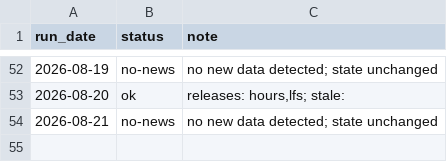
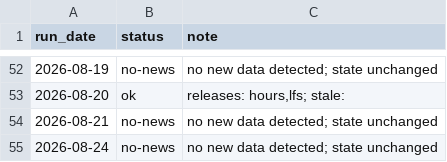
Before and after one commit to andrewlilley/ausnow, a CSV file: data/heartbeat.csv, drawn as a sheet; only a part is shown, gaps mark what is left out; the diff names each change by its address in the sheet, - before the commit and + after, or states it on an @@ line.

```diff
--- a/data/heartbeat.csv
+++ b/data/heartbeat.csv
+row 55: 2026-08-24 | no-news | no new data detected; state unchanged
```
Also changed, not shown: 1 other file.
